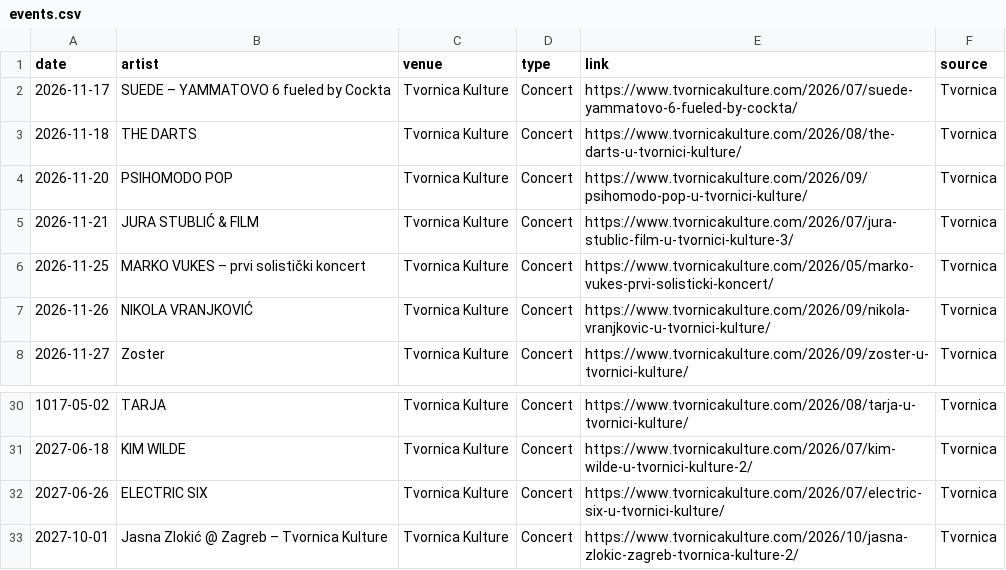
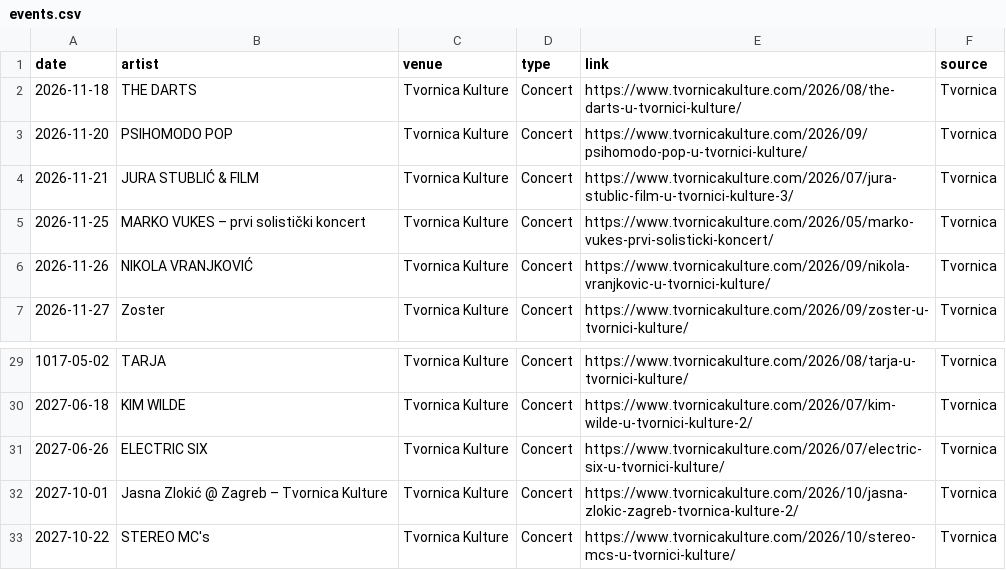
Before and after one commit to Marcellus12/zg_concerts, a CSV file: events.csv, drawn as a sheet; only a part is shown, gaps mark what is left out; removed rows and columns are numbered as before the commit, all else as after; the diff names each change by its address in the sheet, - before the commit and + after, or states it on an @@ line.

```diff
--- a/events.csv
+++ b/events.csv
-row 2: 2026-11-17 | SUEDE – YAMMATOVO 6 fueled by Cockta | Tvornica Kulture | Concert | https://www.tvornicakulture.com/2026/07/suede-yammatovo-6-fueled-by-cockta/ | Tvornica
+row 33: 2027-10-22 | STEREO MC's | Tvornica Kulture | Concert | https://www.tvornicakulture.com/2026/10/stereo-mcs-u-tvornici-kulture/ | Tvornica
```
Also changed, not shown: 2 other files.
